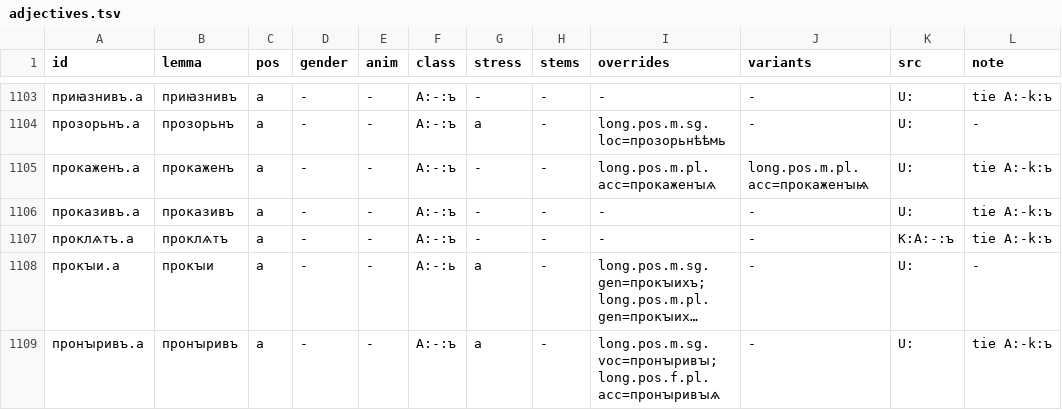
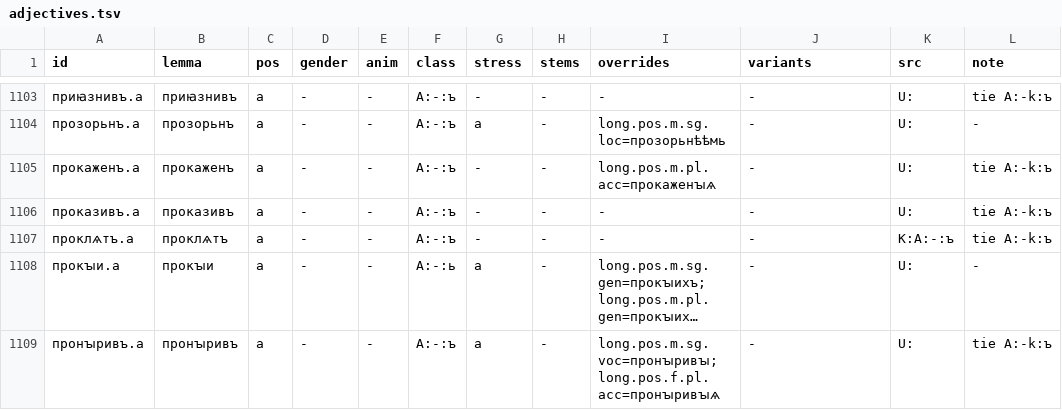
Before and after one commit to gold-silver-copper/church-slavonic, a TSV file: crates/church-slavonic/lexicon/ocs/adjectives.tsv, drawn as a sheet; only a part is shown, gaps mark what is left out; long unchanged cells end in …; the diff covers the shown part only.

```diff
--- a/crates/church-slavonic/lexicon/ocs/adjectives.tsv
+++ b/crates/church-slavonic/lexicon/ocs/adjectives.tsv
@@ -1104,3 +1104,3 @@ id	lemma	pos	gender	anim	class	stress	stems	overrides	variants	src	note
 прозорьнъ.a	прозорьнъ	a	-	-	A:-:ъ	a	-	long.pos.m.sg.loc=прозорьнѣѣмь	-	U:	-
-прокаженъ.a	прокаженъ	a	-	-	A:-:ъ	-	-	long.pos.m.pl.acc=прокаженꙑѧ	long.pos.m.pl.acc=прокаженꙑѩ	U:	tie A:-k:ъ
+прокаженъ.a	прокаженъ	a	-	-	A:-:ъ	-	-	long.pos.m.pl.acc=прокаженꙑѧ	-	U:	tie A:-k:ъ
 проказивъ.a	проказивъ	a	-	-	A:-:ъ	-	-	-	-	U:	tie A:-k:ъ
```
Also changed, not shown: 7 edited cells elsewhere in this file, crates/church-slavonic/lexicon/classes/verb.tsv, crates/church-slavonic/lexicon/ocs/pronouns.tsv, 17 other files.
